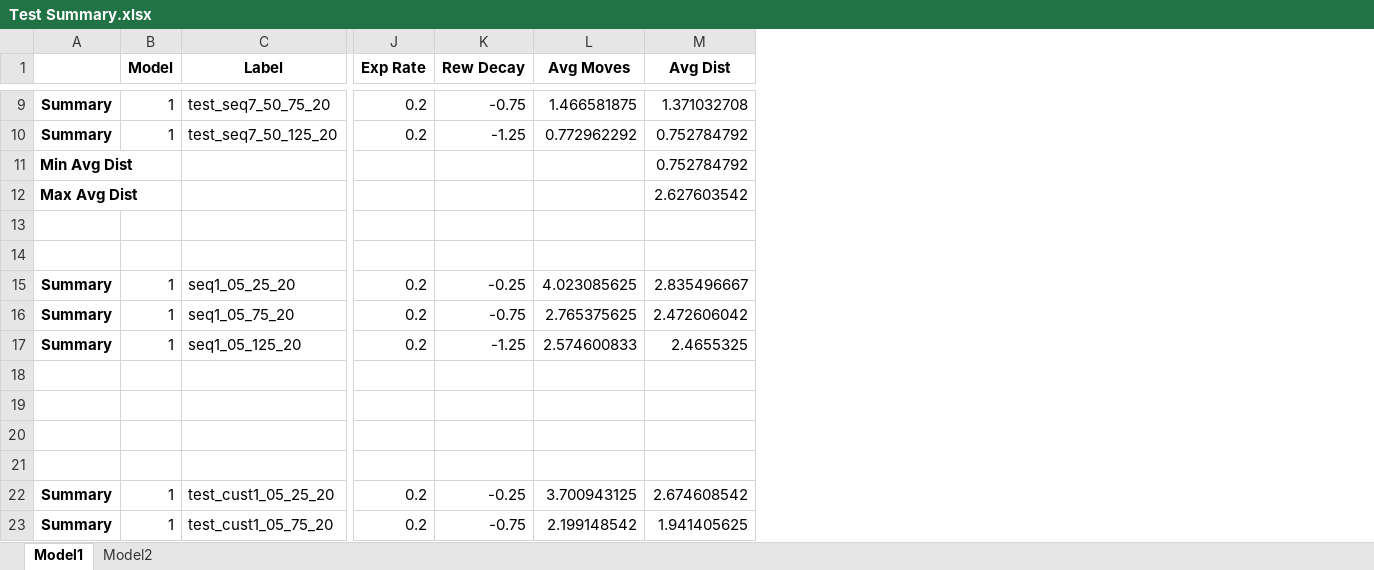
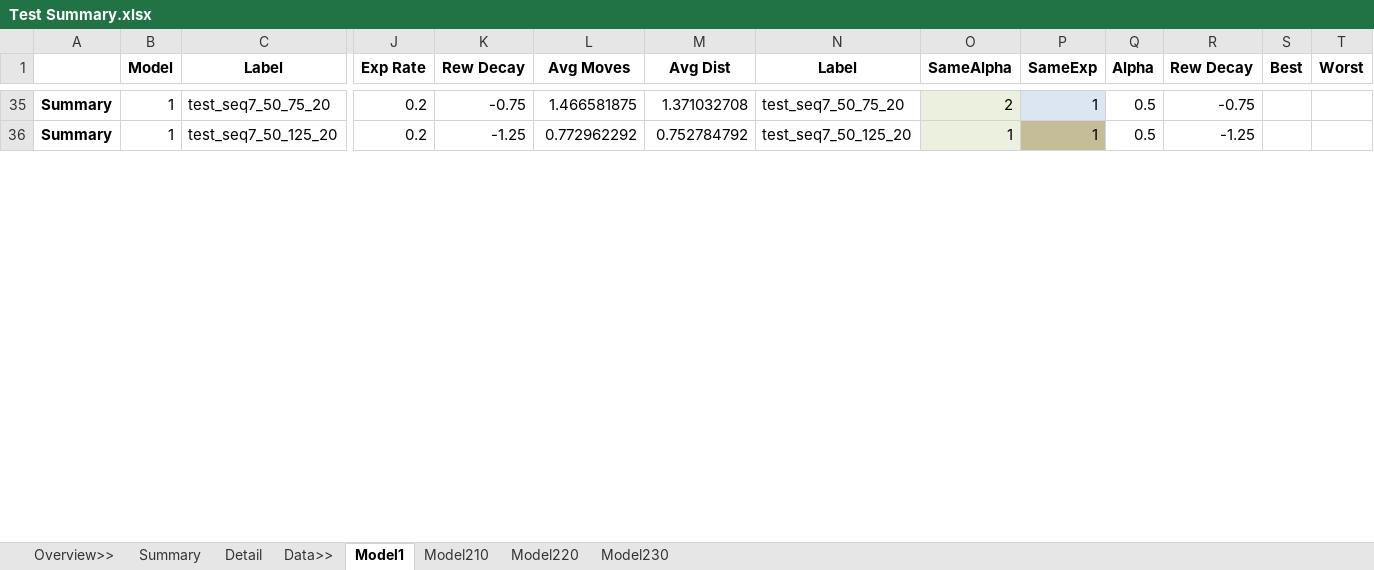
Before and after one commit to philc494/JuneRL2022, an Excel workbook: results/Test Summary.xlsx, sheet Model1, drawn as a sheet; only a part is shown, gaps mark what is left out; values as stored, in another font and other column widths than the file's, no borders; removed rows and columns are numbered as before the commit, all else as after; rows hold the shown columns only; the diff covers the shown part only; the diff names each change by its address in the sheet, - before the commit and + after, or states it on an @@ line.

```diff
--- a/results/Test Summary.xlsx (sheet Model1)
+++ b/results/Test Summary.xlsx (sheet Model1)
-sheet tab: Model2
+sheet tab: Model220
+sheet tab: Overview>>
+sheet tab: Summary
+sheet tab: Detail
+sheet tab: Data>>
+sheet tab: Model210
+sheet tab: Model230
+column N (Label), rows 35-36: test_seq7_50_75_20 | test_seq7_50_125_20
+column O (SameAlpha), rows 35-36: 2 | 1
+column P (SameExp), rows 35-36: 1 | 1
+column Q (Alpha), rows 35-36: 0.5 | 0.5
+column R (Rew Decay), rows 35-36: -0.75 | -1.25
+column S (Best), empty
+column T (Worst), empty
-row 11: Min Avg Dist |  |  |  |  |  | 0.752784792
-row 12: Max Avg Dist |  |  |  |  |  | 2.627603542
-row 13: (empty)
-row 14: (empty)
-row 15: Summary | 1 | seq1_05_25_20 | 0.2 | -0.25 | 4.023085625 | 2.835496667
-row 16: Summary | 1 | seq1_05_75_20 | 0.2 | -0.75 | 2.765375625 | 2.472606042
-row 17: Summary | 1 | seq1_05_125_20 | 0.2 | -1.25 | 2.574600833 | 2.4655325
-row 18: (empty)
-row 19: (empty)
-row 20: (empty)
-row 21: (empty)
-row 22: Summary | 1 | test_cust1_05_25_20 | 0.2 | -0.25 | 3.700943125 | 2.674608542
-row 23: Summary | 1 | test_cust1_05_75_20 | 0.2 | -0.75 | 2.199148542 | 1.941405625
```
Also changed, not shown: 6 added rows and 60 removed rows elsewhere in this sheet, sheet Model220, hidden cells, 4 other files.
